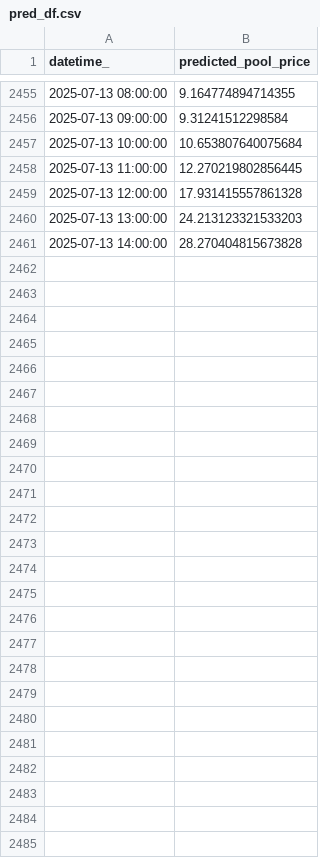
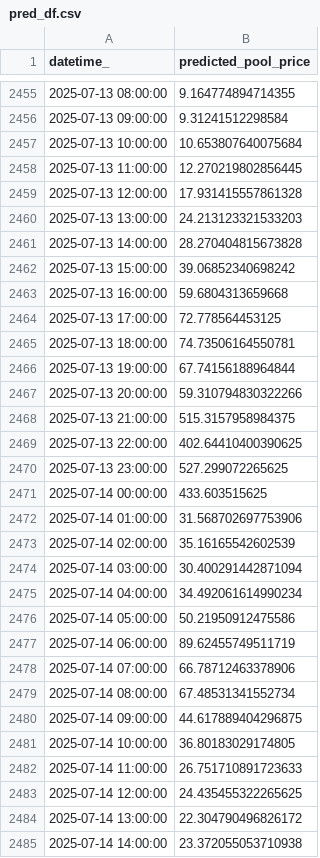
Before and after one commit to kevakba/BESS, a CSV file: Jobs/Inferencing/data/predictions/pred_df.csv, drawn as a sheet; only a part is shown, gaps mark what is left out; the diff covers the shown part only.

```diff
--- a/Jobs/Inferencing/data/predictions/pred_df.csv
+++ b/Jobs/Inferencing/data/predictions/pred_df.csv
@@ -2461 +2461,25 @@ datetime_,predicted_pool_price
 2025-07-13 14:00:00,28.270404815673828
+2025-07-13 15:00:00,39.06852340698242
+2025-07-13 16:00:00,59.6804313659668
+2025-07-13 17:00:00,72.778564453125
+2025-07-13 18:00:00,74.73506164550781
+2025-07-13 19:00:00,67.74156188964844
+2025-07-13 20:00:00,59.310794830322266
+2025-07-13 21:00:00,515.3157958984375
+2025-07-13 22:00:00,402.64410400390625
+2025-07-13 23:00:00,527.299072265625
+2025-07-14 00:00:00,433.603515625
+2025-07-14 01:00:00,31.568702697753906
+2025-07-14 02:00:00,35.16165542602539
+2025-07-14 03:00:00,30.400291442871094
+2025-07-14 04:00:00,34.492061614990234
+2025-07-14 05:00:00,50.21950912475586
+2025-07-14 06:00:00,89.62455749511719
+2025-07-14 07:00:00,66.78712463378906
+2025-07-14 08:00:00,67.48531341552734
+2025-07-14 09:00:00,44.617889404296875
+2025-07-14 10:00:00,36.80183029174805
+2025-07-14 11:00:00,26.751710891723633
+2025-07-14 12:00:00,24.435455322265625
+2025-07-14 13:00:00,22.304790496826172
+2025-07-14 14:00:00,23.372055053710938
```
Also changed, not shown: 26 edited cells elsewhere in this file, Jobs/Evaluation/data/actual/price.csv, Jobs/Inferencing/data/cleaned/merged_df_cleaned.csv, 3 other files.
